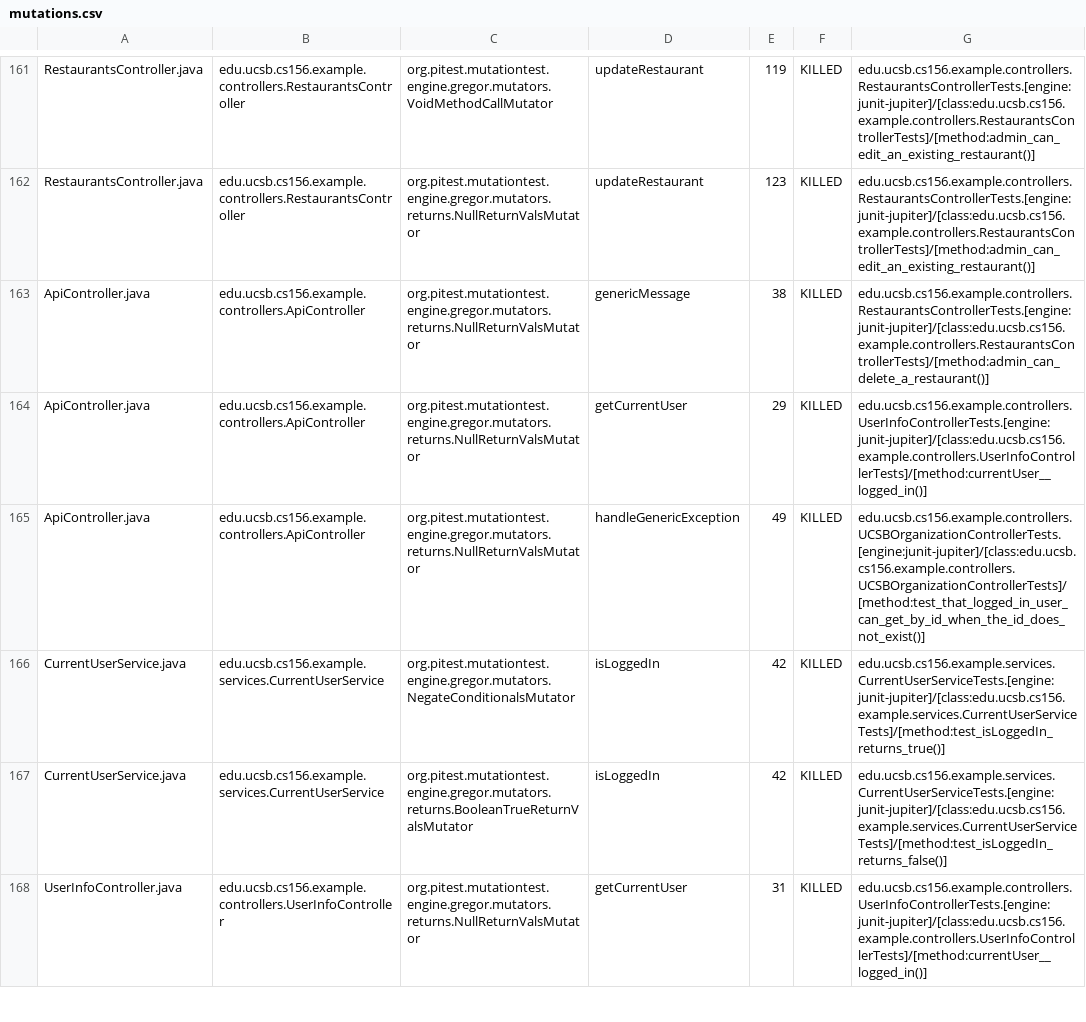
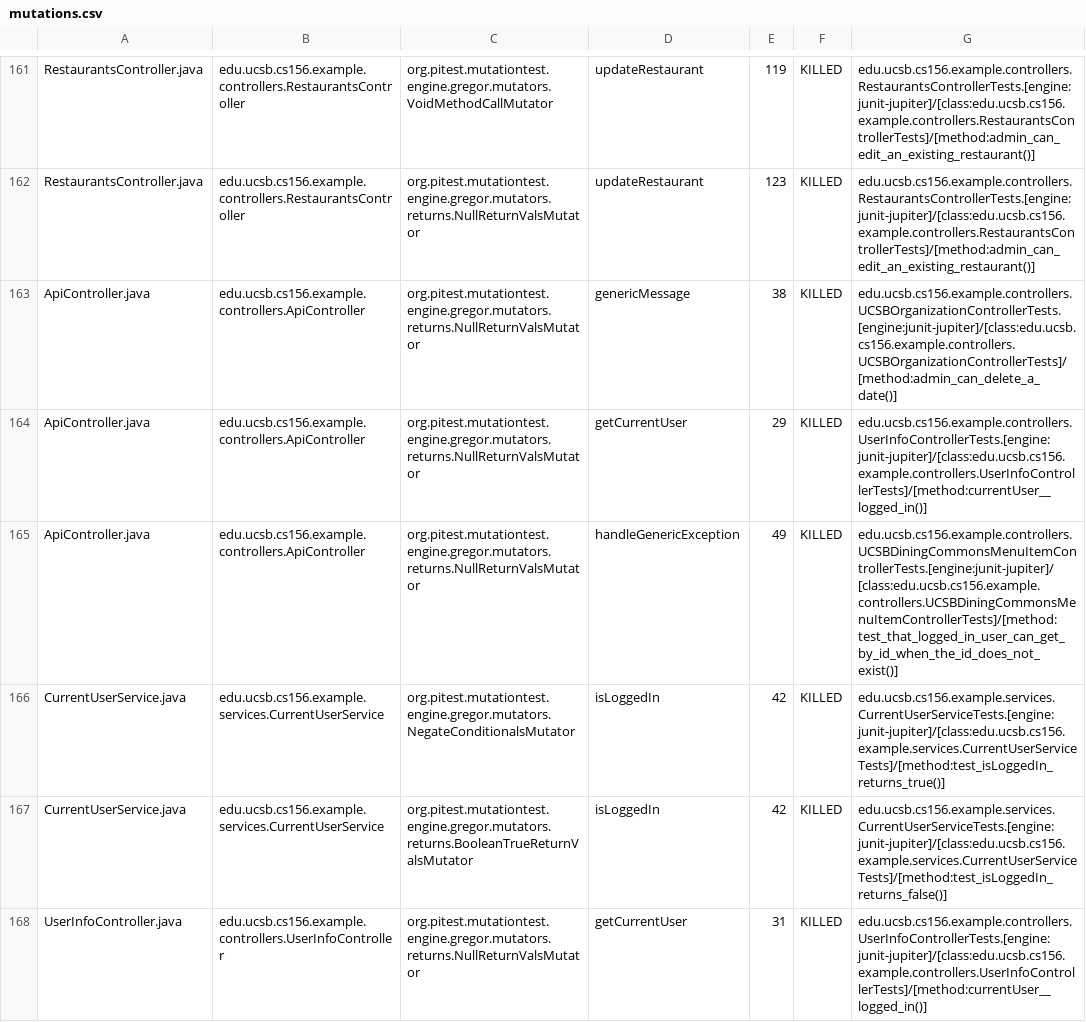
Before and after one commit to ucsb-cs156-f24/team02-f24-07, a CSV file: pitest/mutations.csv, drawn as a sheet; only a part is shown, gaps mark what is left out.

Commit message:
Deploying to gh-pages from @ ucsb-cs156-f24/team02-f24-07@9417f3d496dbff859953b62002caf518ab116c95 🚀

```diff
--- a/pitest/mutations.csv
+++ b/pitest/mutations.csv
@@ -162,5 +162,5 @@ RestaurantsController.java,edu.ucsb.cs156.example.controllers.RestaurantsControl
 RestaurantsController.java,edu.ucsb.cs156.example.controllers.RestaurantsController,org.pitest.mutationtest.engine.gregor.mutators.returns.NullReturnValsMutator,updateRestaurant,123,KILLED,edu.ucsb.cs156.example.controllers.RestaurantsControllerTests.[engine:junit-jupiter]/[class:edu.ucsb.cs156.example.controllers.RestaurantsControllerTests]/[method:admin_can_edit_an_existing_restaurant()]
-ApiController.java,edu.ucsb.cs156.example.controllers.ApiController,org.pitest.mutationtest.engine.gregor.mutators.returns.NullReturnValsMutator,genericMessage,38,KILLED,edu.ucsb.cs156.example.controllers.RestaurantsControllerTests.[engine:junit-jupiter]/[class:edu.ucsb.cs156.example.controllers.RestaurantsControllerTests]/[method:admin_can_delete_a_restaurant()]
+ApiController.java,edu.ucsb.cs156.example.controllers.ApiController,org.pitest.mutationtest.engine.gregor.mutators.returns.NullReturnValsMutator,genericMessage,38,KILLED,edu.ucsb.cs156.example.controllers.UCSBOrganizationControllerTests.[engine:junit-jupiter]/[class:edu.ucsb.cs156.example.controllers.UCSBOrganizationControllerTests]/[method:admin_can_delete_a_date()]
 ApiController.java,edu.ucsb.cs156.example.controllers.ApiController,org.pitest.mutationtest.engine.gregor.mutators.returns.NullReturnValsMutator,getCurrentUser,29,KILLED,edu.ucsb.cs156.example.controllers.UserInfoControllerTests.[engine:junit-jupiter]/[class:edu.ucsb.cs156.example.controllers.UserInfoControllerTests]/[method:currentUser__logged_in()]
-ApiController.java,edu.ucsb.cs156.example.controllers.ApiController,org.pitest.mutationtest.engine.gregor.mutators.returns.NullReturnValsMutator,handleGenericException,49,KILLED,edu.ucsb.cs156.example.controllers.UCSBOrganizationControllerTests.[engine:junit-jupiter]/[class:edu.ucsb.cs156.example.controllers.UCSBOrganizationControllerTests]/[method:test_that_logged_in_user_can_get_by_id_when_the_id_does_not_exist()]
+ApiController.java,edu.ucsb.cs156.example.controllers.ApiController,org.pitest.mutationtest.engine.gregor.mutators.returns.NullReturnValsMutator,handleGenericException,49,KILLED,edu.ucsb.cs156.example.controllers.UCSBDiningCommonsMenuItemControllerTests.[engine:junit-jupiter]/[class:edu.ucsb.cs156.example.controllers.UCSBDiningCommonsMenuItemControllerTests]/[method:test_that_logged_in_user_can_get_by_id_when_the_id_does_not_exist()]
 CurrentUserService.java,edu.ucsb.cs156.example.services.CurrentUserService,org.pitest.mutationtest.engine.gregor.mutators.NegateConditionalsMutator,isLoggedIn,42,KILLED,edu.ucsb.cs156.example.services.CurrentUserServiceTests.[engine:junit-jupiter]/[class:edu.ucsb.cs156.example.services.CurrentUserServiceTests]/[method:test_isLoggedIn_returns_true()]
```
Also changed, not shown: 17 other files.
